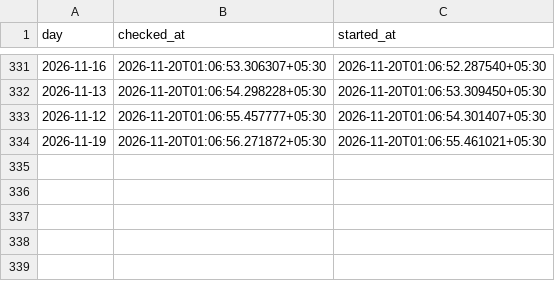
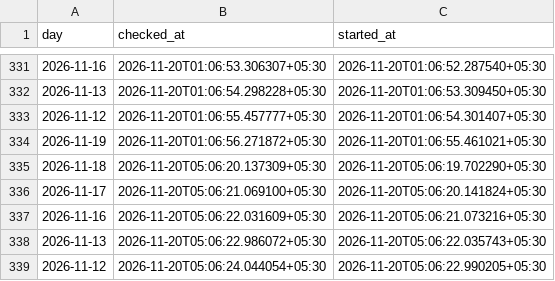
Before and after one commit to exepex/omenix-ingestion, a CSV file: research/data/participant_oi/actions/release_check_starts.csv, drawn as a sheet; only a part is shown, gaps mark what is left out.

```diff
--- a/research/data/participant_oi/actions/release_check_starts.csv
+++ b/research/data/participant_oi/actions/release_check_starts.csv
@@ -334 +334,6 @@ day,checked_at,started_at
 2026-11-19,2026-11-20T01:06:56.271872+05:30,2026-11-20T01:06:55.461021+05:30
+2026-11-18,2026-11-20T05:06:20.137309+05:30,2026-11-20T05:06:19.702290+05:30
+2026-11-17,2026-11-20T05:06:21.069100+05:30,2026-11-20T05:06:20.141824+05:30
+2026-11-16,2026-11-20T05:06:22.031609+05:30,2026-11-20T05:06:21.073216+05:30
+2026-11-13,2026-11-20T05:06:22.986072+05:30,2026-11-20T05:06:22.035743+05:30
+2026-11-12,2026-11-20T05:06:24.044054+05:30,2026-11-20T05:06:22.990205+05:30
```
Also changed, not shown: research/data/participant_oi/actions/release_checks.csv.
